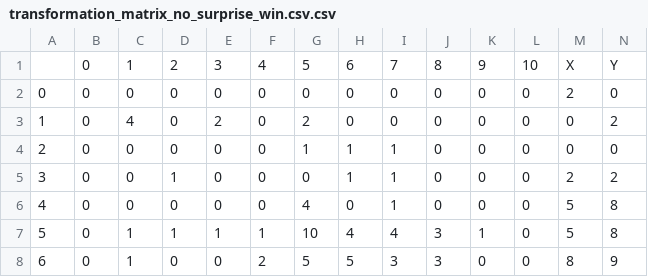
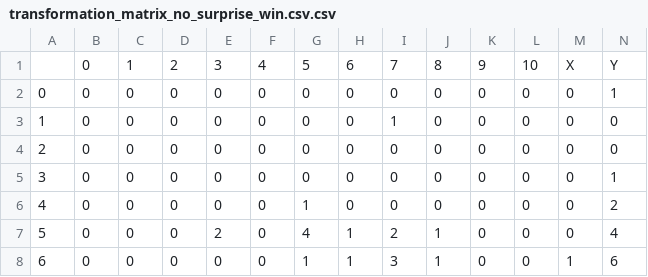
Before and after one commit to danielbusbib/FINAL-PROJECT-IN-DATA-SCIENCE, a CSV file: transformation_matrix_examples/transformation_matrix_no_surprise_win.csv.csv, drawn as a sheet; only a part is shown; the diff covers the shown part only.

Commit message:
tr mat examples new

```diff
--- a/transformation_matrix_examples/transformation_matrix_no_surprise_win.csv.csv
+++ b/transformation_matrix_examples/transformation_matrix_no_surprise_win.csv.csv
@@ -1,8 +1,8 @@
 ,0,1,2,3,4,5,6,7,8,9,10,X,Y
-0,0,0,0,0,0,0,0,0,0,0,0,2,0
-1,0,4,0,2,0,2,0,0,0,0,0,0,2
-2,0,0,0,0,0,1,1,1,0,0,0,0,0
-3,0,0,1,0,0,0,1,1,0,0,0,2,2
-4,0,0,0,0,0,4,0,1,0,0,0,5,8
-5,0,1,1,1,1,10,4,4,3,1,0,5,8
-6,0,1,0,0,2,5,5,3,3,0,0,8,9
+0,0,0,0,0,0,0,0,0,0,0,0,0,1
+1,0,0,0,0,0,0,0,1,0,0,0,0,0
+2,0,0,0,0,0,0,0,0,0,0,0,0,0
+3,0,0,0,0,0,0,0,0,0,0,0,0,1
+4,0,0,0,0,0,1,0,0,0,0,0,0,2
+5,0,0,0,2,0,4,1,2,1,0,0,0,4
+6,0,0,0,0,0,1,1,3,1,0,0,1,6
```
Also changed, not shown: 33 edited cells elsewhere in this file, 30 other files.
